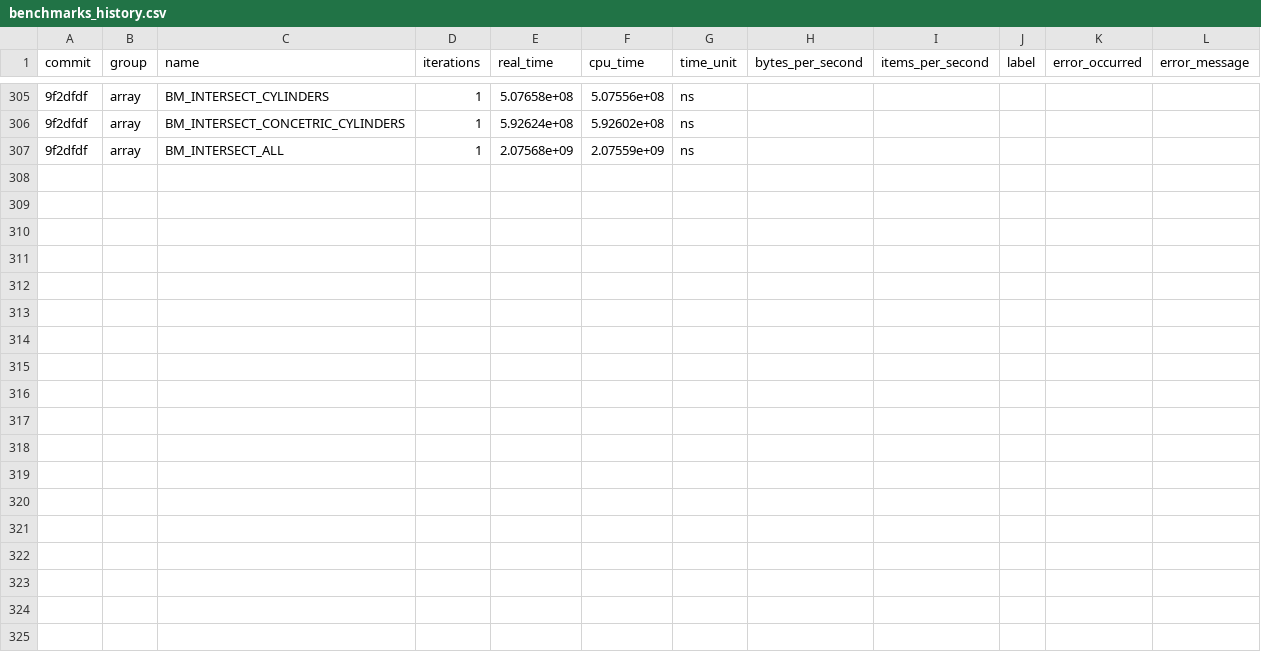
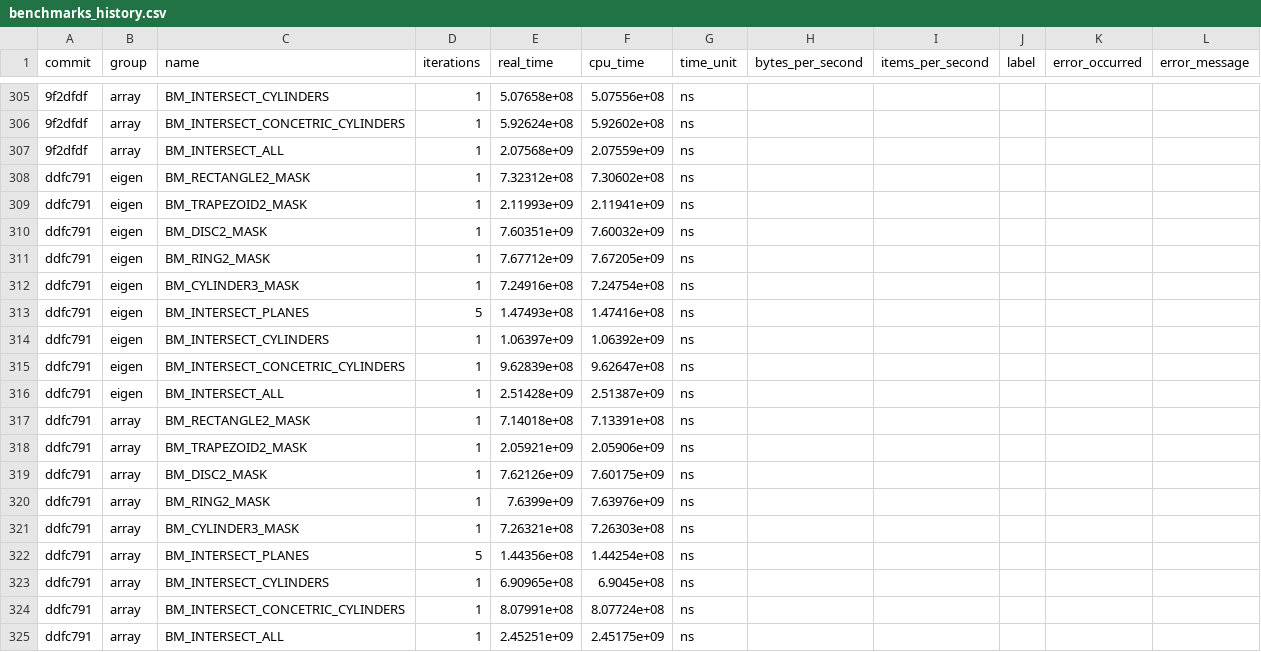
Before and after one commit to acts-project/detray, a CSV file: archive/benchmarks/benchmarks_history.csv, drawn as a sheet; only a part is shown, gaps mark what is left out; the diff names each change by its address in the sheet, - before the commit and + after, or states it on an @@ line.

```diff
--- a/archive/benchmarks/benchmarks_history.csv
+++ b/archive/benchmarks/benchmarks_history.csv
+row 308: ddfc791 | eigen | BM_RECTANGLE2_MASK | 1 | 7.32312e+08 | 7.30602e+08 | ns
+row 309: ddfc791 | eigen | BM_TRAPEZOID2_MASK | 1 | 2.11993e+09 | 2.11941e+09 | ns
+row 310: ddfc791 | eigen | BM_DISC2_MASK | 1 | 7.60351e+09 | 7.60032e+09 | ns
+row 311: ddfc791 | eigen | BM_RING2_MASK | 1 | 7.67712e+09 | 7.67205e+09 | ns
+row 312: ddfc791 | eigen | BM_CYLINDER3_MASK | 1 | 7.24916e+08 | 7.24754e+08 | ns
+row 313: ddfc791 | eigen | BM_INTERSECT_PLANES | 5 | 1.47493e+08 | 1.47416e+08 | ns
+row 314: ddfc791 | eigen | BM_INTERSECT_CYLINDERS | 1 | 1.06397e+09 | 1.06392e+09 | ns
+row 315: ddfc791 | eigen | BM_INTERSECT_CONCETRIC_CYLINDERS | 1 | 9.62839e+08 | 9.62647e+08 | ns
+row 316: ddfc791 | eigen | BM_INTERSECT_ALL | 1 | 2.51428e+09 | 2.51387e+09 | ns
+row 317: ddfc791 | array | BM_RECTANGLE2_MASK | 1 | 7.14018e+08 | 7.13391e+08 | ns
+row 318: ddfc791 | array | BM_TRAPEZOID2_MASK | 1 | 2.05921e+09 | 2.05906e+09 | ns
+row 319: ddfc791 | array | BM_DISC2_MASK | 1 | 7.62126e+09 | 7.60175e+09 | ns
+row 320: ddfc791 | array | BM_RING2_MASK | 1 | 7.6399e+09 | 7.63976e+09 | ns
+row 321: ddfc791 | array | BM_CYLINDER3_MASK | 1 | 7.26321e+08 | 7.26303e+08 | ns
+row 322: ddfc791 | array | BM_INTERSECT_PLANES | 5 | 1.44356e+08 | 1.44254e+08 | ns
+row 323: ddfc791 | array | BM_INTERSECT_CYLINDERS | 1 | 6.90965e+08 | 6.9045e+08 | ns
+row 324: ddfc791 | array | BM_INTERSECT_CONCETRIC_CYLINDERS | 1 | 8.07991e+08 | 8.07724e+08 | ns
+row 325: ddfc791 | array | BM_INTERSECT_ALL | 1 | 2.45251e+09 | 2.45175e+09 | ns
```
Also changed, not shown: 9 other files.
